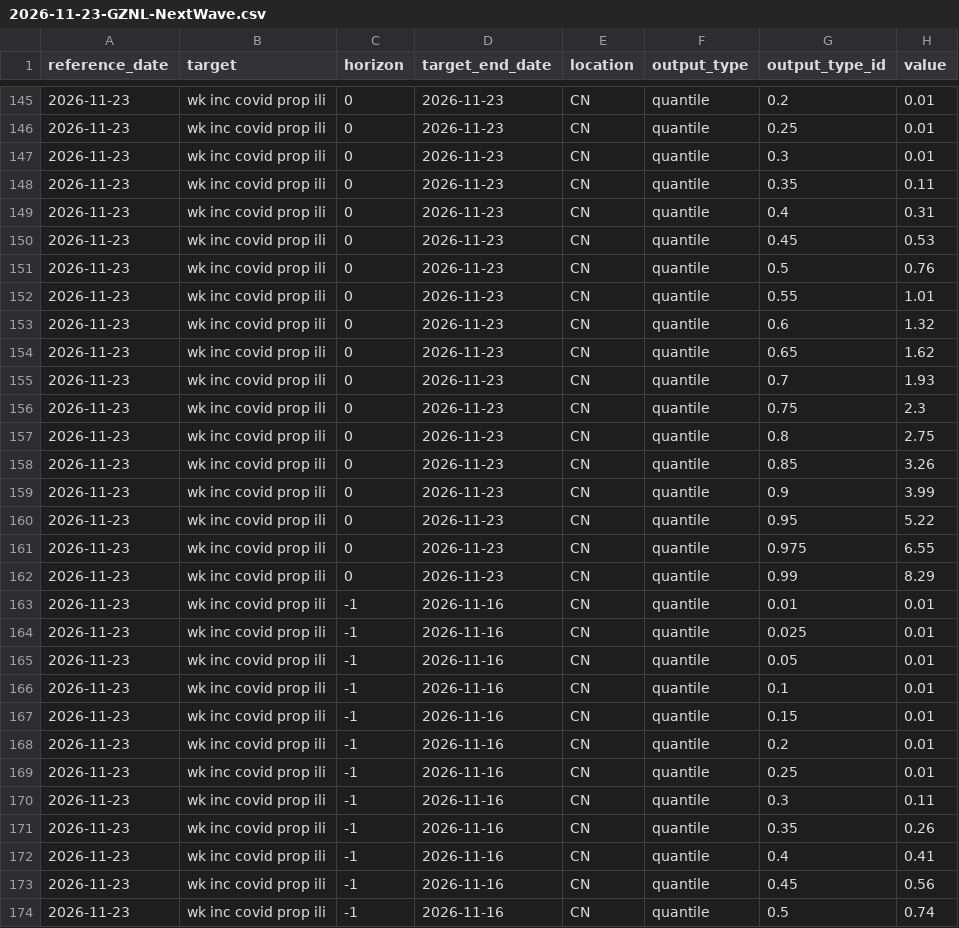
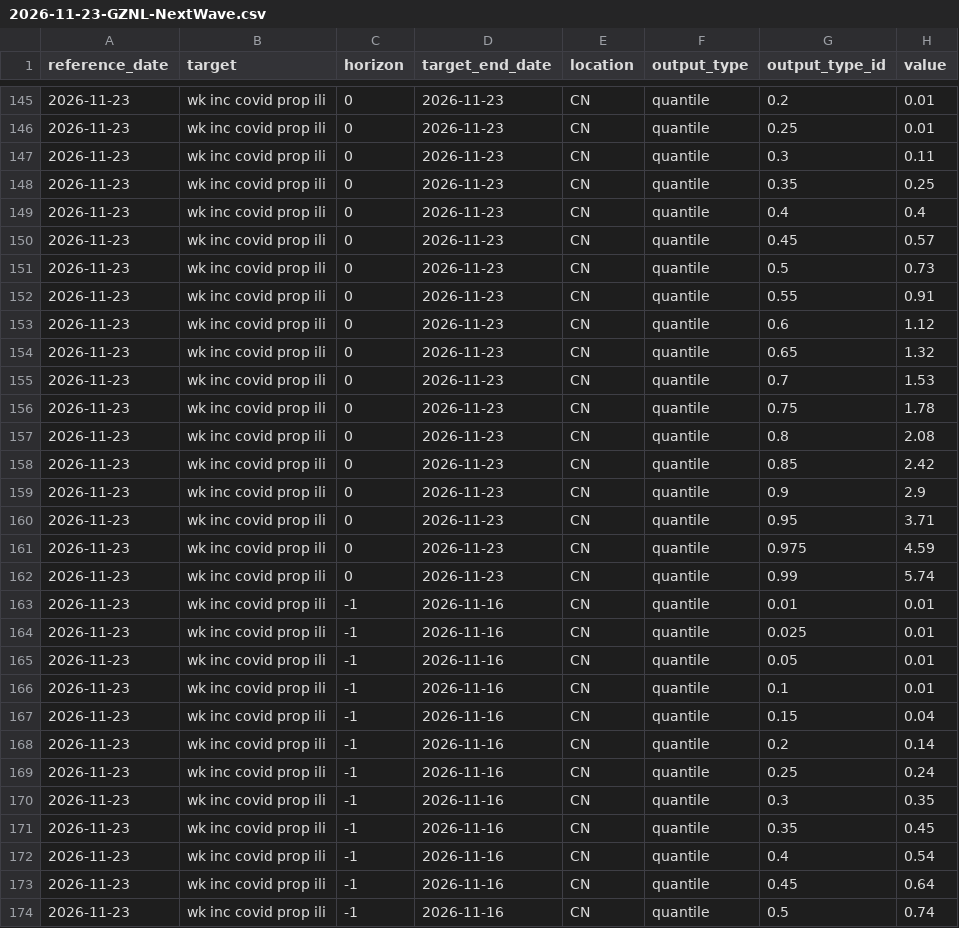
Before and after one commit to dailypartita/China-Infectious-Disease-Forecast-Hub, a CSV file: model-output/GZNL-NextWave/2026-11-23-GZNL-NextWave.csv, drawn as a sheet; only a part is shown, gaps mark what is left out; the diff covers the shown part only.

```diff
--- a/model-output/GZNL-NextWave/2026-11-23-GZNL-NextWave.csv
+++ b/model-output/GZNL-NextWave/2026-11-23-GZNL-NextWave.csv
@@ -146,18 +146,18 @@ reference_date,target,horizon,target_end_date,location,output_type,output_type_i
 2026-11-23,wk inc covid prop ili,0,2026-11-23,CN,quantile,0.25,0.01
-2026-11-23,wk inc covid prop ili,0,2026-11-23,CN,quantile,0.3,0.01
-2026-11-23,wk inc covid prop ili,0,2026-11-23,CN,quantile,0.35,0.11
-2026-11-23,wk inc covid prop ili,0,2026-11-23,CN,quantile,0.4,0.31
-2026-11-23,wk inc covid prop ili,0,2026-11-23,CN,quantile,0.45,0.53
-2026-11-23,wk inc covid prop ili,0,2026-11-23,CN,quantile,0.5,0.76
-2026-11-23,wk inc covid prop ili,0,2026-11-23,CN,quantile,0.55,1.01
-2026-11-23,wk inc covid prop ili,0,2026-11-23,CN,quantile,0.6,1.32
-2026-11-23,wk inc covid prop ili,0,2026-11-23,CN,quantile,0.65,1.62
-2026-11-23,wk inc covid prop ili,0,2026-11-23,CN,quantile,0.7,1.93
-2026-11-23,wk inc covid prop ili,0,2026-11-23,CN,quantile,0.75,2.3
-2026-11-23,wk inc covid prop ili,0,2026-11-23,CN,quantile,0.8,2.75
-2026-11-23,wk inc covid prop ili,0,2026-11-23,CN,quantile,0.85,3.26
-2026-11-23,wk inc covid prop ili,0,2026-11-23,CN,quantile,0.9,3.99
-2026-11-23,wk inc covid prop ili,0,2026-11-23,CN,quantile,0.95,5.22
-2026-11-23,wk inc covid prop ili,0,2026-11-23,CN,quantile,0.975,6.55
-2026-11-23,wk inc covid prop ili,0,2026-11-23,CN,quantile,0.99,8.29
+2026-11-23,wk inc covid prop ili,0,2026-11-23,CN,quantile,0.3,0.11
+2026-11-23,wk inc covid prop ili,0,2026-11-23,CN,quantile,0.35,0.25
+2026-11-23,wk inc covid prop ili,0,2026-11-23,CN,quantile,0.4,0.4
+2026-11-23,wk inc covid prop ili,0,2026-11-23,CN,quantile,0.45,0.57
+2026-11-23,wk inc covid prop ili,0,2026-11-23,CN,quantile,0.5,0.73
+2026-11-23,wk inc covid prop ili,0,2026-11-23,CN,quantile,0.55,0.91
+2026-11-23,wk inc covid prop ili,0,2026-11-23,CN,quantile,0.6,1.12
+2026-11-23,wk inc covid prop ili,0,2026-11-23,CN,quantile,0.65,1.32
+2026-11-23,wk inc covid prop ili,0,2026-11-23,CN,quantile,0.7,1.53
+2026-11-23,wk inc covid prop ili,0,2026-11-23,CN,quantile,0.75,1.78
+2026-11-23,wk inc covid prop ili,0,2026-11-23,CN,quantile,0.8,2.08
+2026-11-23,wk inc covid prop ili,0,2026-11-23,CN,quantile,0.85,2.42
+2026-11-23,wk inc covid prop ili,0,2026-11-23,CN,quantile,0.9,2.9
+2026-11-23,wk inc covid prop ili,0,2026-11-23,CN,quantile,0.95,3.71
+2026-11-23,wk inc covid prop ili,0,2026-11-23,CN,quantile,0.975,4.59
+2026-11-23,wk inc covid prop ili,0,2026-11-23,CN,quantile,0.99,5.74
 2026-11-23,wk inc covid prop ili,-1,2026-11-16,CN,quantile,0.01,0.01
@@ -166,9 +166,9 @@ reference_date,target,horizon,target_end_date,location,output_type,output_type_i
 2026-11-23,wk inc covid prop ili,-1,2026-11-16,CN,quantile,0.1,0.01
-2026-11-23,wk inc covid prop ili,-1,2026-11-16,CN,quantile,0.15,0.01
-2026-11-23,wk inc covid prop ili,-1,2026-11-16,CN,quantile,0.2,0.01
-2026-11-23,wk inc covid prop ili,-1,2026-11-16,CN,quantile,0.25,0.01
-2026-11-23,wk inc covid prop ili,-1,2026-11-16,CN,quantile,0.3,0.11
-2026-11-23,wk inc covid prop ili,-1,2026-11-16,CN,quantile,0.35,0.26
-2026-11-23,wk inc covid prop ili,-1,2026-11-16,CN,quantile,0.4,0.41
-2026-11-23,wk inc covid prop ili,-1,2026-11-16,CN,quantile,0.45,0.56
+2026-11-23,wk inc covid prop ili,-1,2026-11-16,CN,quantile,0.15,0.04
+2026-11-23,wk inc covid prop ili,-1,2026-11-16,CN,quantile,0.2,0.14
+2026-11-23,wk inc covid prop ili,-1,2026-11-16,CN,quantile,0.25,0.24
+2026-11-23,wk inc covid prop ili,-1,2026-11-16,CN,quantile,0.3,0.35
+2026-11-23,wk inc covid prop ili,-1,2026-11-16,CN,quantile,0.35,0.45
+2026-11-23,wk inc covid prop ili,-1,2026-11-16,CN,quantile,0.4,0.54
+2026-11-23,wk inc covid prop ili,-1,2026-11-16,CN,quantile,0.45,0.64
 2026-11-23,wk inc covid prop ili,-1,2026-11-16,CN,quantile,0.5,0.74
```
Also changed, not shown: 96 edited cells elsewhere in this file, model-output/GZNL-VincentAvg/2026-11-23-GZNL-VincentAvg.csv.
